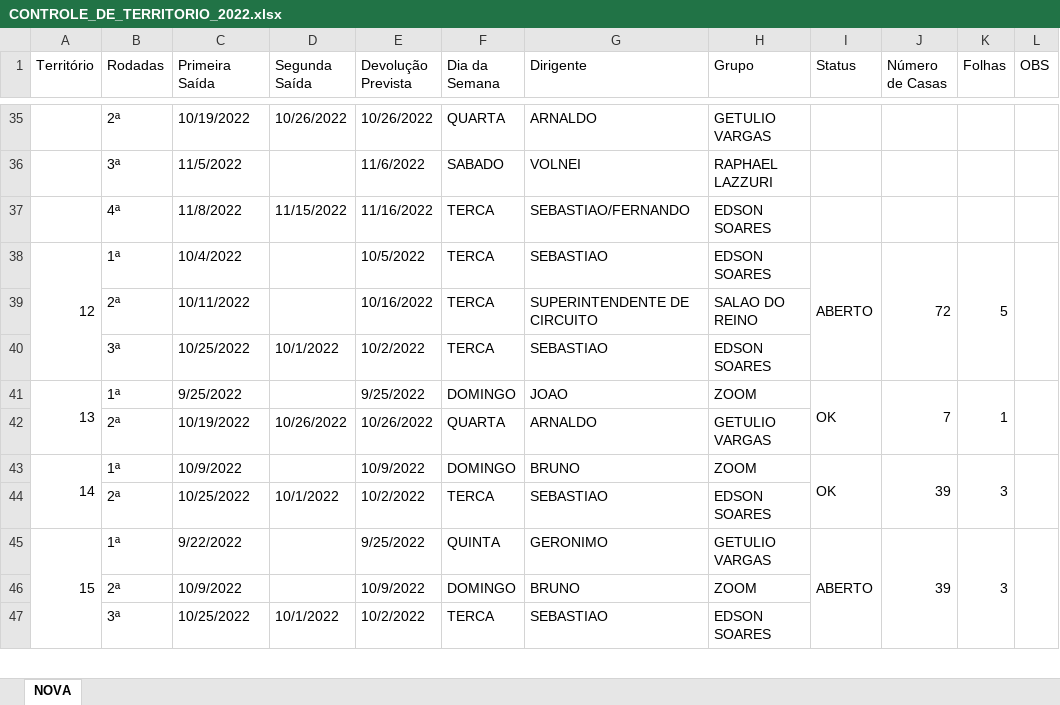
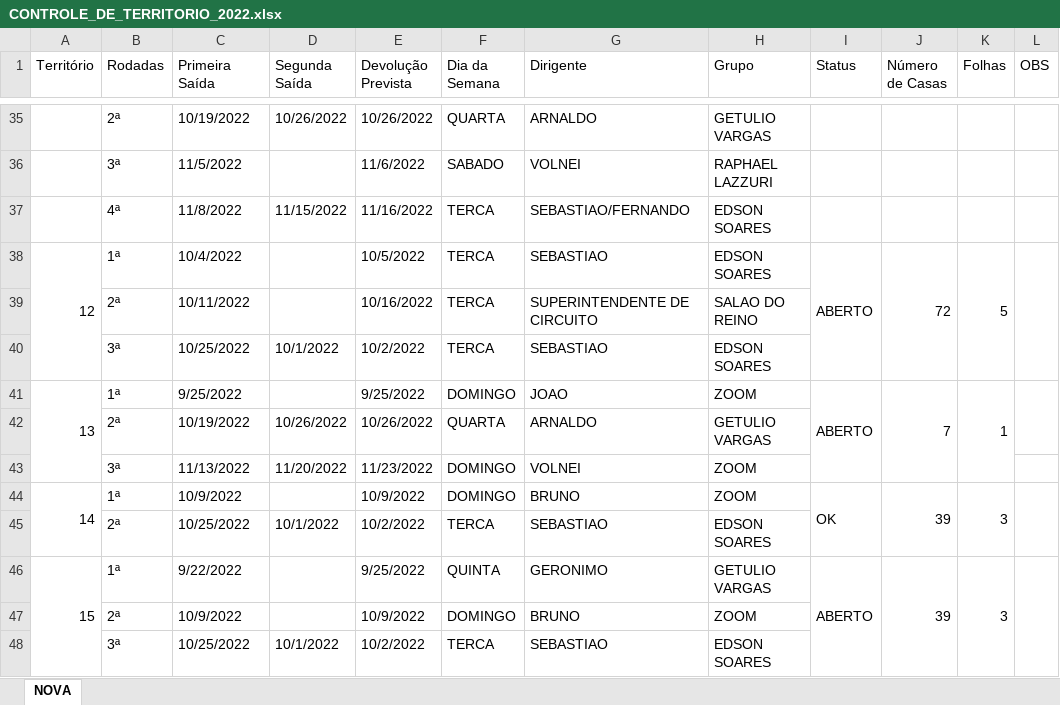
Before and after one commit to phchortolani/controle-territorio, an Excel workbook: sheet/CONTROLE_DE_TERRITORIO_2022.xlsx, sheet NOVA, drawn as a sheet; only a part is shown, gaps mark what is left out; values as stored, in another font and other column widths than the file's, no cell formats; the diff covers the shown part only; the diff names each change by its address in the sheet, - before the commit and + after, or states it on an @@ line.

```diff
--- a/sheet/CONTROLE_DE_TERRITORIO_2022.xlsx (sheet NOVA)
+++ b/sheet/CONTROLE_DE_TERRITORIO_2022.xlsx (sheet NOVA)
-I41 (Status): OK
+I41 (Status): ABERTO
+row 43:  | 3ª | 11/13/2022 | 11/20/2022 | 11/23/2022 | DOMINGO | VOLNEI | ZOOM
```
Also changed, not shown: 4 added rows and 4 edited cells elsewhere in this sheet, cell formats, formulas that keep their value.
